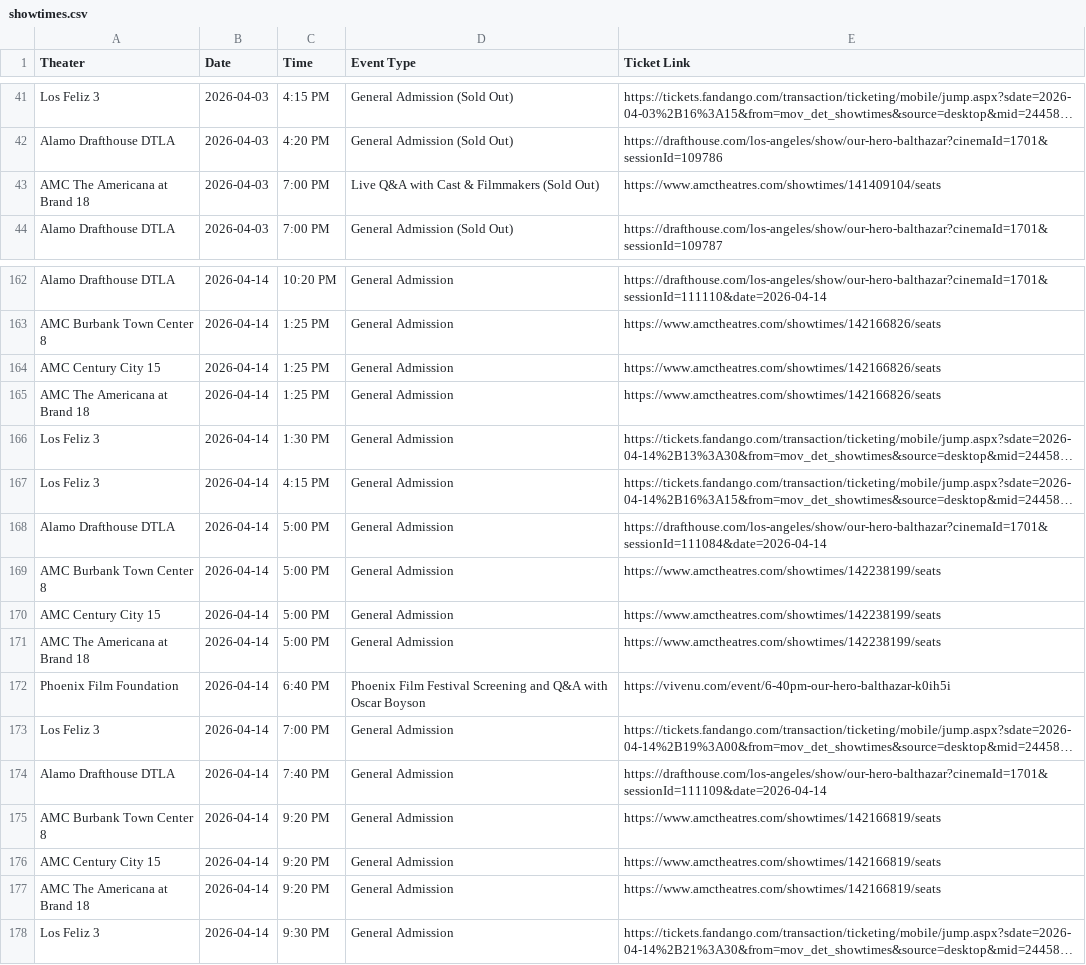
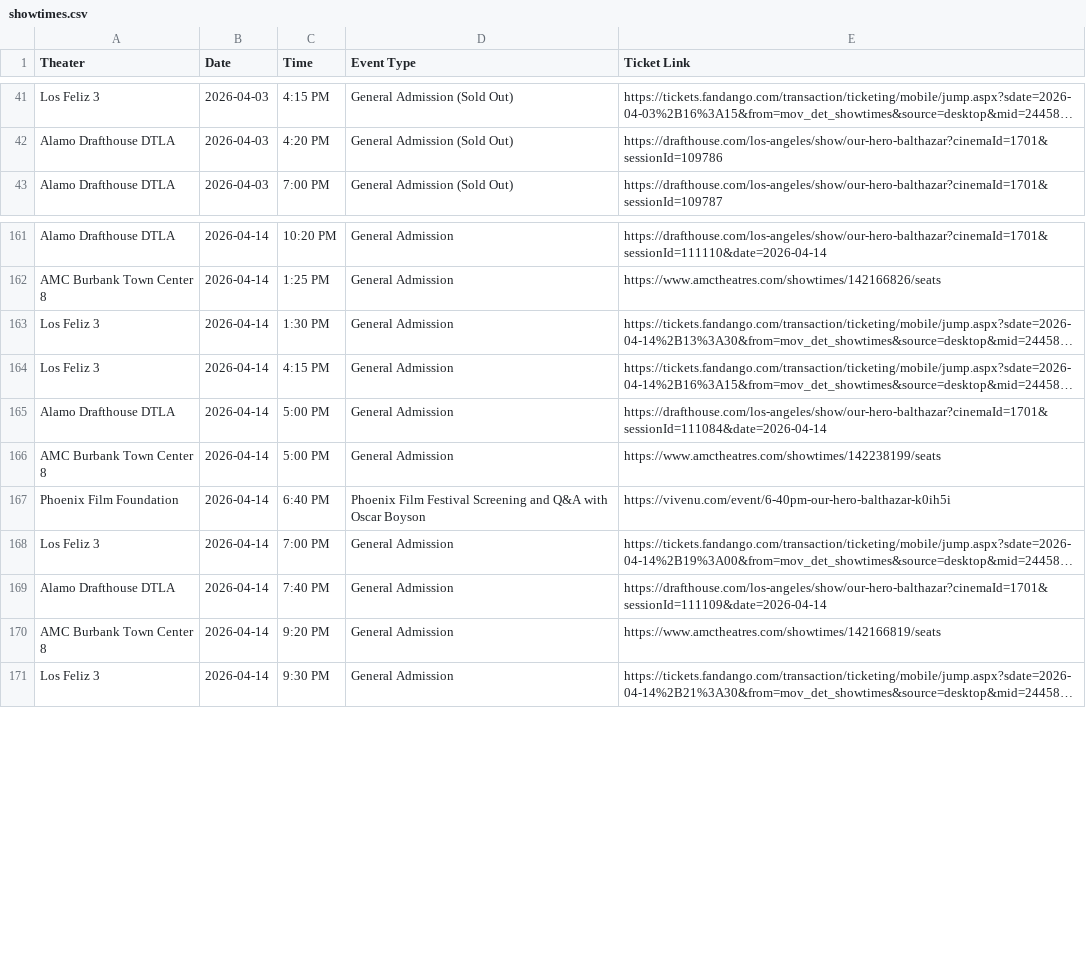
Before and after one commit to rommelnunez/OHB_Film_Website, a CSV file: showtimes.csv, drawn as a sheet; only a part is shown, gaps mark what is left out; long unchanged cells end in …; the diff covers the shown part only; the diff names each change by its address in the sheet, - before the commit and + after, or states it on an @@ line.

```diff
--- a/showtimes.csv
+++ b/showtimes.csv
-row 43: AMC The Americana at Brand 18 | 2026-04-03 | 7:00 PM | Live Q&A with Cast & Filmmakers (Sold Out) | https://www.amctheatres.com/showtimes/141409104/seats
-row 164: AMC Century City 15 | 2026-04-14 | 1:25 PM | General Admission | https://www.amctheatres.com/showtimes/142166826/seats
-row 165: AMC The Americana at Brand 18 | 2026-04-14 | 1:25 PM | General Admission | https://www.amctheatres.com/showtimes/142166826/seats
-row 170: AMC Century City 15 | 2026-04-14 | 5:00 PM | General Admission | https://www.amctheatres.com/showtimes/142238199/seats
-row 171: AMC The Americana at Brand 18 | 2026-04-14 | 5:00 PM | General Admission | https://www.amctheatres.com/showtimes/142238199/seats
-row 176: AMC Century City 15 | 2026-04-14 | 9:20 PM | General Admission | https://www.amctheatres.com/showtimes/142166819/seats
-row 177: AMC The Americana at Brand 18 | 2026-04-14 | 9:20 PM | General Admission | https://www.amctheatres.com/showtimes/142166819/seats
```
Also changed, not shown: 6 removed rows elsewhere in this file.
